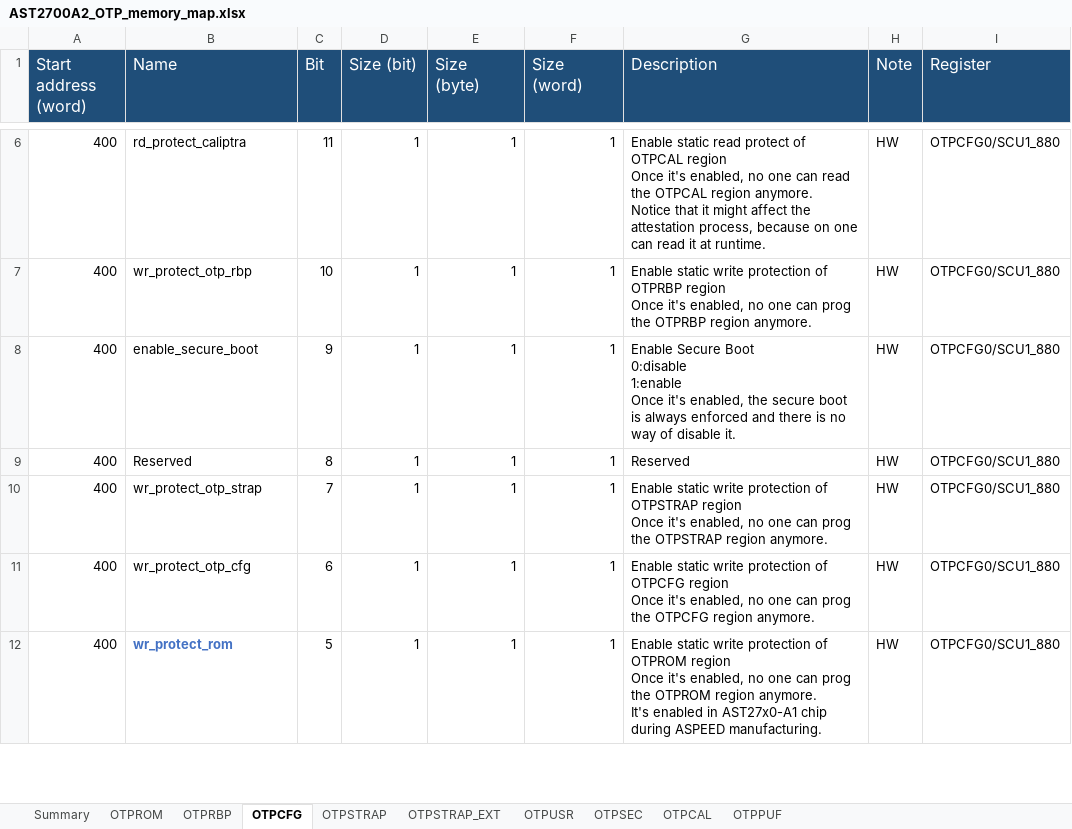
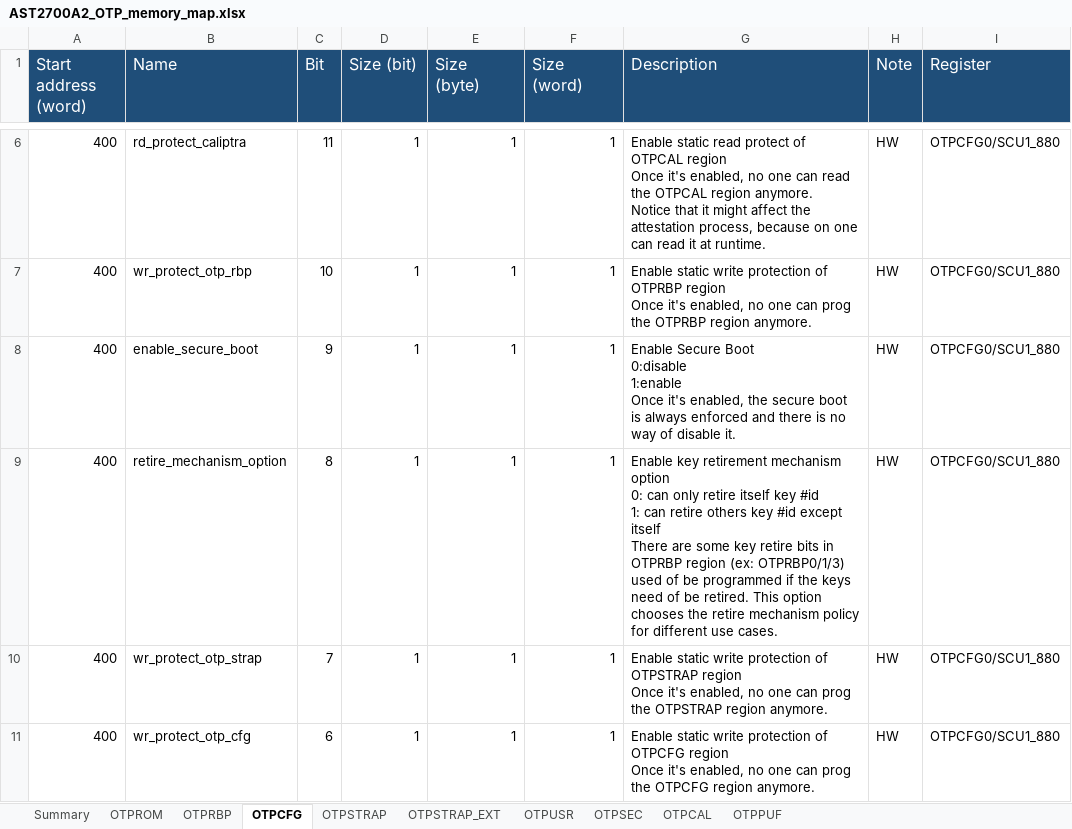
Before and after one commit to AspeedTech-BMC/socsec, an Excel workbook: tools/memory_map/AST2700A2_OTP_memory_map.xlsx, sheet OTPCFG, drawn as a sheet; only a part is shown, gaps mark what is left out; the shorter side is filled out with more unchanged rows; values as stored, in another font and other column widths than the file's, no borders; ↵ is a line break in a cell; the diff names each change by its address in the sheet, - before the commit and + after, or states it on an @@ line.

```diff
--- a/tools/memory_map/AST2700A2_OTP_memory_map.xlsx (sheet OTPCFG)
+++ b/tools/memory_map/AST2700A2_OTP_memory_map.xlsx (sheet OTPCFG)
-B9 (Name): Reserved
+B9 (Name): retire_mechanism_option
-G9 (Description): Reserved
+G9 (Description): Enable key retirement mechanism option ↵ 0: can only retire itself key #id ↵ 1: can retire others key #id except itself ↵ There are some key retire bits in OTPRBP region (ex: OTPRBP0/1/3) used of be programmed if the keys need of be retired. This option chooses the retire mechanism policy for different use cases.
```
Also changed, not shown: sheet OTPRBP, sheet Summary, formulas that keep their value, 4 other files.
